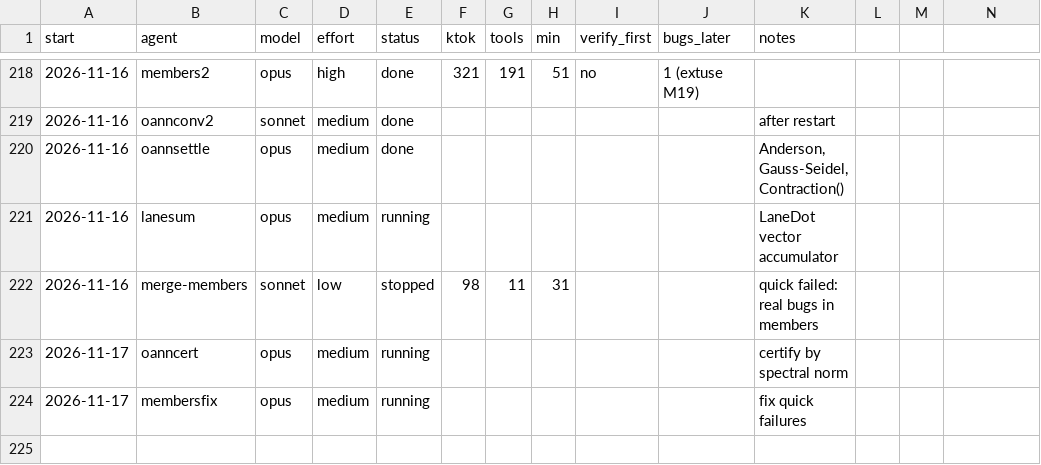
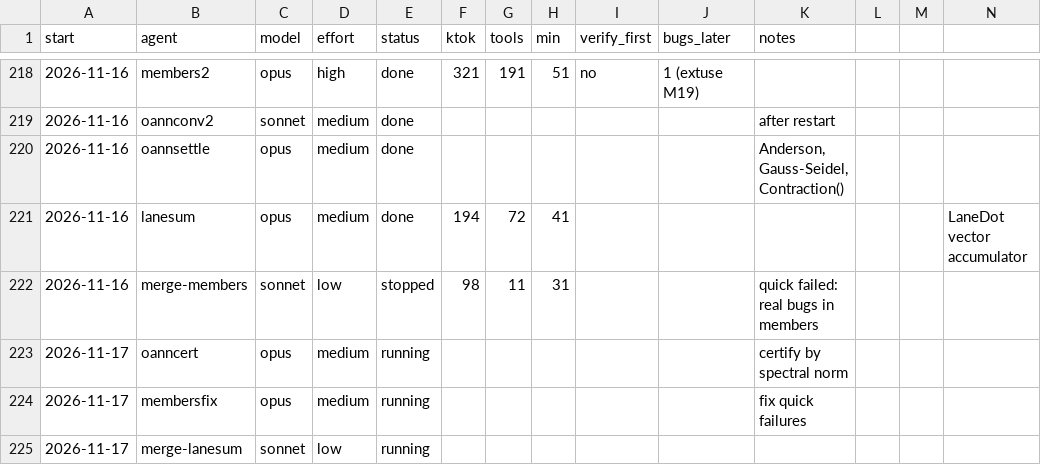
Before and after one commit to osarv/olang, a TSV file: agents.tsv, drawn as a sheet; only a part is shown, gaps mark what is left out; rows hold the shown columns only; the diff names each change by its address in the sheet, - before the commit and + after, or states it on an @@ line.

Commit message:
review notes 2026-11-17T00:34:52Z

```diff
--- a/agents.tsv
+++ b/agents.tsv
-E221 (status): running
+E221 (status): done
-F221 (ktok): (empty)
+F221 (ktok): 194
-G221 (tools): (empty)
+G221 (tools): 72
-H221 (min): (empty)
+H221 (min): 41
-K221 (notes): LaneDot vector accumulator
+K221 (notes): (empty)
-N221: (empty)
+N221: LaneDot vector accumulator
+row 225: 2026-11-17 | merge-lanesum | sonnet | low | running
```
Also changed, not shown: 1 other file.
